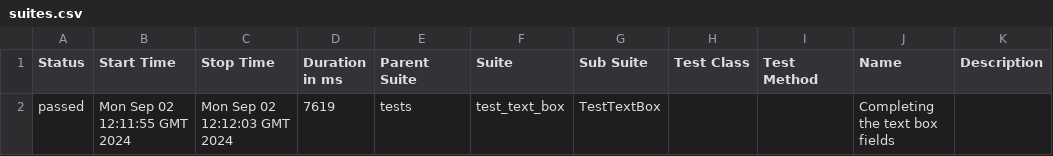
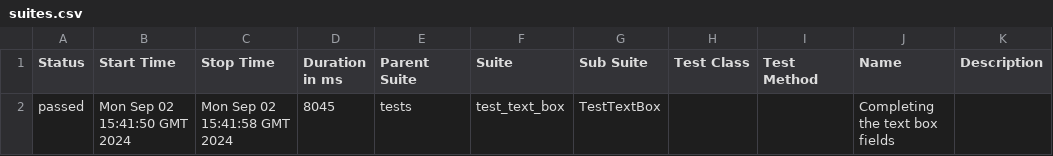
Before and after one commit to ValeriuBirladeanu/Python_Selenium-demo_qa, a CSV file: data/suites.csv, drawn as a sheet.

```diff
--- a/data/suites.csv
+++ b/data/suites.csv
@@ -1,2 +1,2 @@
 "Status","Start Time","Stop Time","Duration in ms","Parent Suite","Suite","Sub Suite","Test Class","Test Method","Name","Description"
-"passed","Mon Sep 02 12:11:55 GMT 2024","Mon Sep 02 12:12:03 GMT 2024","7619","tests","test_text_box","TestTextBox","","","Completing the text box fields",""
+"passed","Mon Sep 02 15:41:50 GMT 2024","Mon Sep 02 15:41:58 GMT 2024","8045","tests","test_text_box","TestTextBox","","","Completing the text box fields",""
```
Also changed, not shown: 22 other files.
